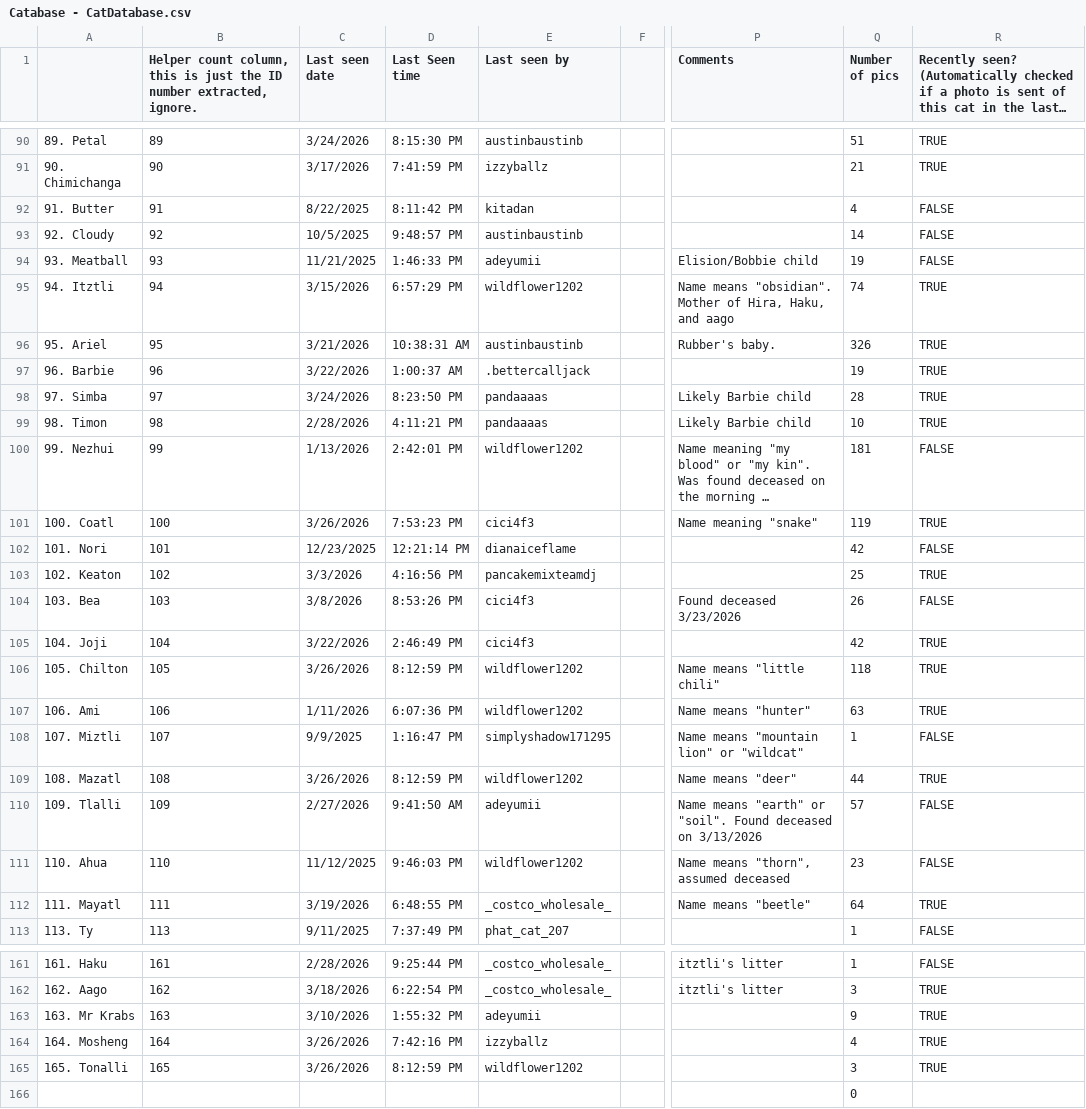
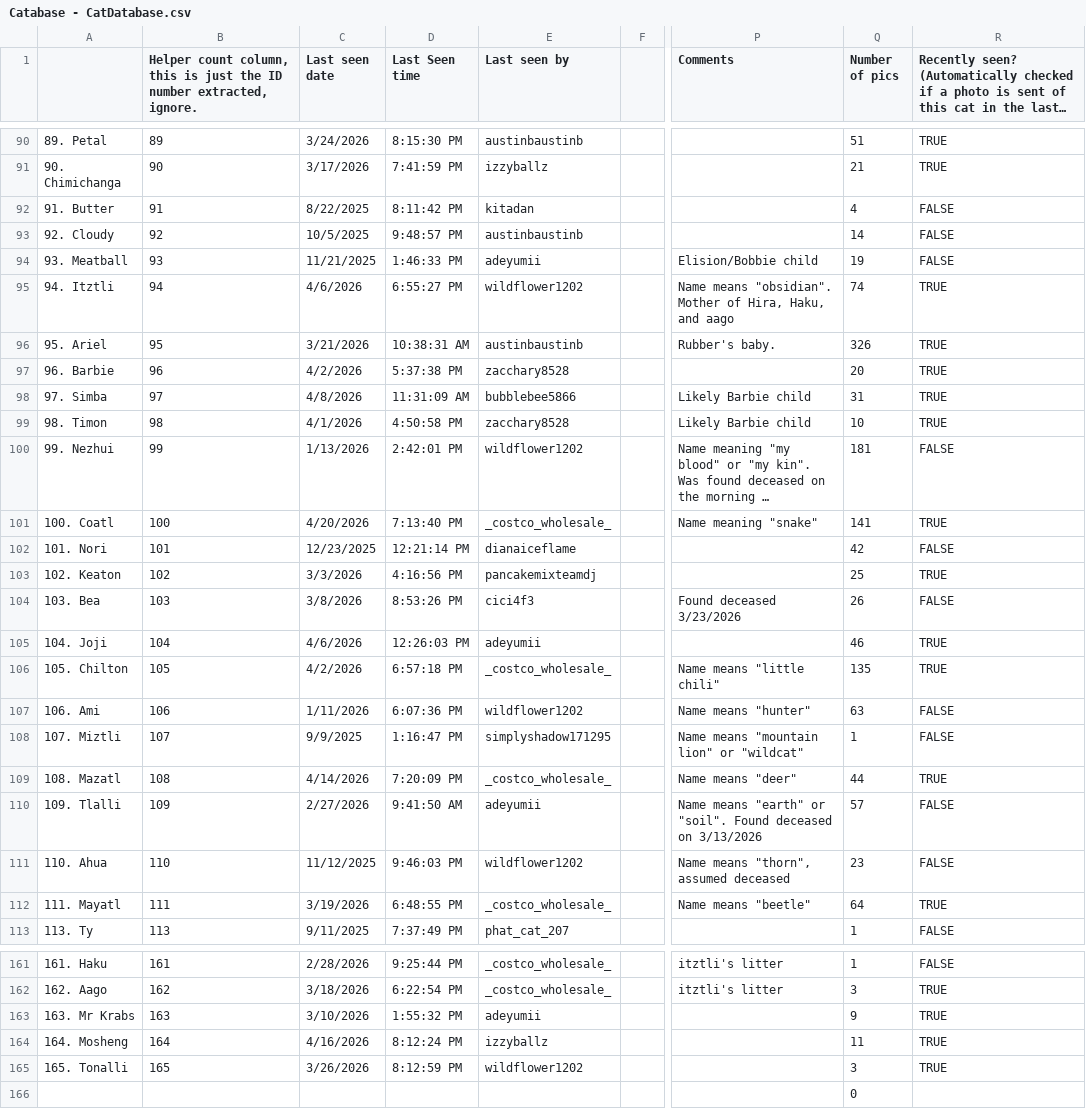
Before and after one commit to Austin-J-B/PyTomCat, a CSV file: cache/catabase/Catabase - CatDatabase.csv, drawn as a sheet; only a part is shown, gaps mark what is left out; long unchanged cells end in …; the diff covers the shown part only; the diff names each change by its address in the sheet, - before the commit and + after, or states it on an @@ line.

```diff
--- a/cache/catabase/Catabase - CatDatabase.csv
+++ b/cache/catabase/Catabase - CatDatabase.csv
-C95 (Last seen date): 3/15/2026
+C95 (Last seen date): 4/6/2026
-D95 (Last Seen time): 6:57:29 PM
+D95 (Last Seen time): 6:55:27 PM
-C97 (Last seen date): 3/22/2026
+C97 (Last seen date): 4/2/2026
-D97 (Last Seen time): 1:00:37 AM
+D97 (Last Seen time): 5:37:38 PM
-E97 (Last seen by): .bettercalljack
+E97 (Last seen by): zacchary8528
-Q97 (Number of pics): 19
+Q97 (Number of pics): 20
-C98 (Last seen date): 3/24/2026
+C98 (Last seen date): 4/8/2026
-D98 (Last Seen time): 8:23:50 PM
+D98 (Last Seen time): 11:31:09 AM
-E98 (Last seen by): pandaaaas
+E98 (Last seen by): bubblebee5866
-Q98 (Number of pics): 28
+Q98 (Number of pics): 31
-C99 (Last seen date): 2/28/2026
+C99 (Last seen date): 4/1/2026
-D99 (Last Seen time): 4:11:21 PM
+D99 (Last Seen time): 4:50:58 PM
-E99 (Last seen by): pandaaaas
+E99 (Last seen by): zacchary8528
-C101 (Last seen date): 3/26/2026
+C101 (Last seen date): 4/20/2026
-D101 (Last Seen time): 7:53:23 PM
+D101 (Last Seen time): 7:13:40 PM
-E101 (Last seen by): cici4f3
+E101 (Last seen by): _costco_wholesale_
-Q101 (Number of pics): 119
+Q101 (Number of pics): 141
-C105 (Last seen date): 3/22/2026
+C105 (Last seen date): 4/6/2026
-D105 (Last Seen time): 2:46:49 PM
+D105 (Last Seen time): 12:26:03 PM
-E105 (Last seen by): cici4f3
+E105 (Last seen by): adeyumii
-Q105 (Number of pics): 42
+Q105 (Number of pics): 46
-C106 (Last seen date): 3/26/2026
+C106 (Last seen date): 4/2/2026
-D106 (Last Seen time): 8:12:59 PM
+D106 (Last Seen time): 6:57:18 PM
-E106 (Last seen by): wildflower1202
+E106 (Last seen by): _costco_wholesale_
-Q106 (Number of pics): 118
+Q106 (Number of pics): 135
-R107: TRUE
+R107: FALSE
-C109 (Last seen date): 3/26/2026
+C109 (Last seen date): 4/14/2026
-D109 (Last Seen time): 8:12:59 PM
+D109 (Last Seen time): 7:20:09 PM
-E109 (Last seen by): wildflower1202
+E109 (Last seen by): _costco_wholesale_
-C164 (Last seen date): 3/26/2026
+C164 (Last seen date): 4/16/2026
-D164 (Last Seen time): 7:42:16 PM
+D164 (Last Seen time): 8:12:24 PM
-Q164 (Number of pics): 4
+Q164 (Number of pics): 11
```
Also changed, not shown: 106 edited cells elsewhere in this file, 12 other files.
